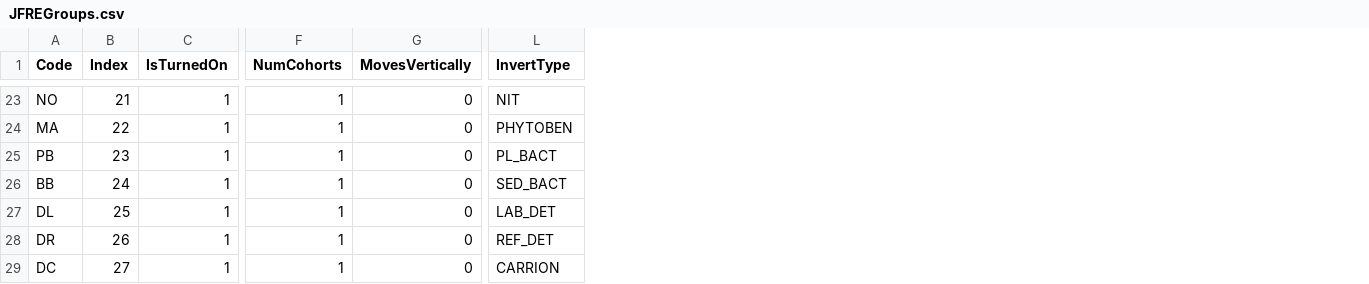
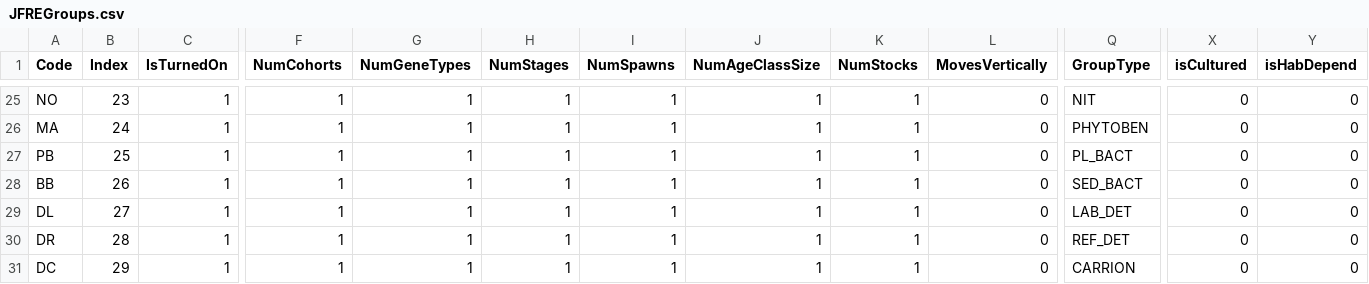
Before and after one commit to jporobicg/Atlantis_JFRE_Model, a CSV file: JFREGroups.csv, drawn as a sheet; only a part is shown, gaps mark what is left out; addresses are those after the commit; the diff covers the shown part only; the diff names each change by its address in the sheet, - before the commit and + after, or states it on an @@ line.

```diff
--- a/JFREGroups.csv
+++ b/JFREGroups.csv
+column G (NumGeneTypes), rows 25-31: all 1
+column H (NumStages), rows 25-31: all 1
+column I (NumSpawns), rows 25-31: all 1
+column J (NumAgeClassSize), rows 25-31: all 1
+column K (NumStocks), rows 25-31: all 1
+column X (isCultured), rows 25-31: all 0
+column Y (isHabDepend), rows 25-31: all 0
-Q1: InvertType
+Q1: GroupType
-B25 (Index): 21
+B25 (Index): 23
-B26 (Index): 22
+B26 (Index): 24
-B27 (Index): 23
+B27 (Index): 25
-B28 (Index): 24
+B28 (Index): 26
-B29 (Index): 25
+B29 (Index): 27
-B30 (Index): 26
+B30 (Index): 28
-B31 (Index): 27
+B31 (Index): 29
```
Also changed, not shown: 2 added rows and 25 edited cells elsewhere in this file, 11 other files.
